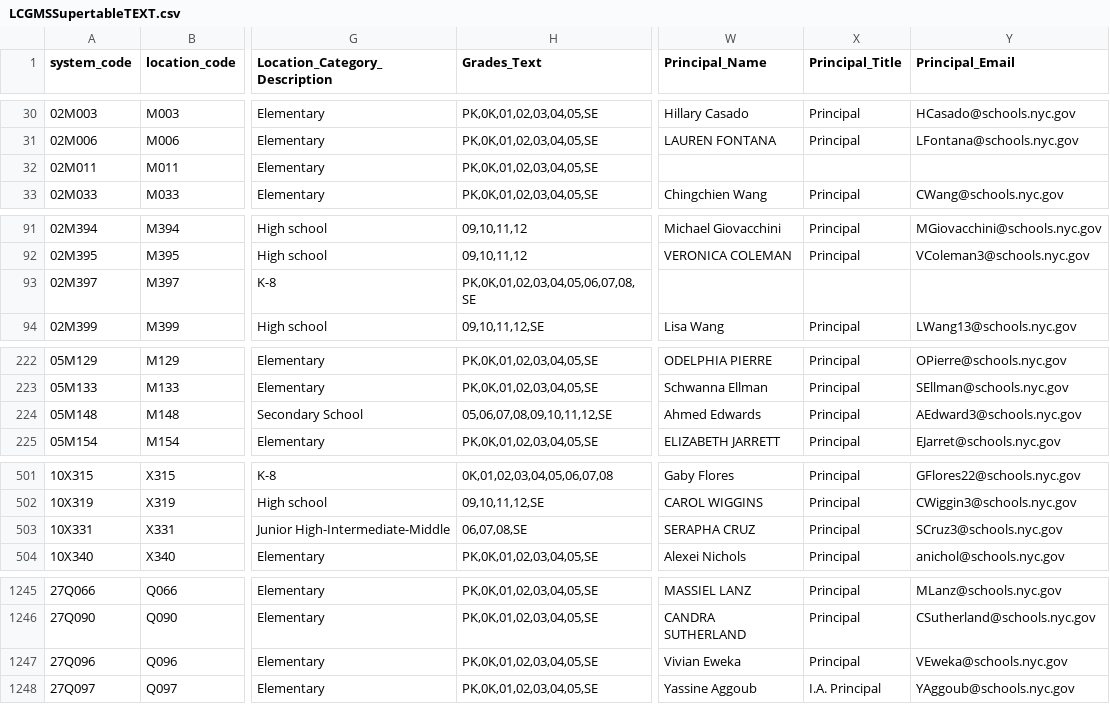
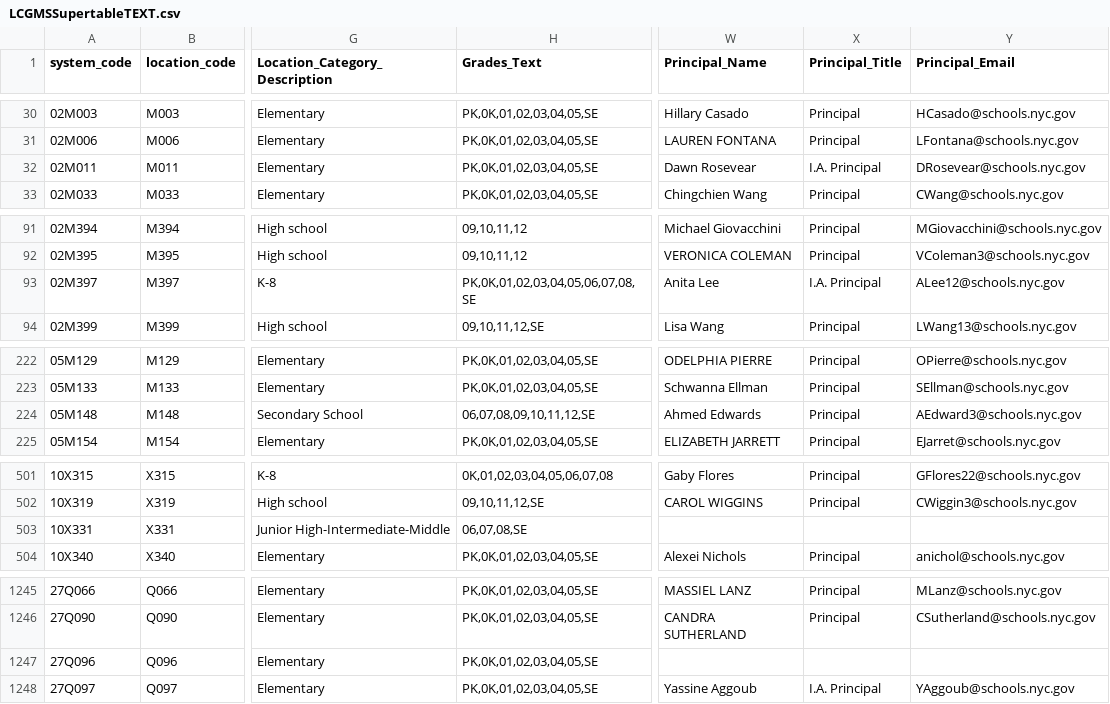
Before and after one commit to dsimoes-doe/LCGMS, a CSV file: LCGMSSupertableTEXT.csv, drawn as a sheet; only a part is shown, gaps mark what is left out; the diff names each change by its address in the sheet, - before the commit and + after, or states it on an @@ line.

Commit message:
Update LCGMSSupertableTEXT.csv

```diff
--- a/LCGMSSupertableTEXT.csv
+++ b/LCGMSSupertableTEXT.csv
-W32 (Principal_Name): (empty)
+W32 (Principal_Name): Dawn Rosevear
-X32 (Principal_Title): (empty)
+X32 (Principal_Title): I.A. Principal
-Y32 (Principal_Email): (empty)
+Y32 (Principal_Email): DRosevear@schools.nyc.gov
-W93 (Principal_Name): (empty)
+W93 (Principal_Name): Anita Lee
-X93 (Principal_Title): (empty)
+X93 (Principal_Title): I.A. Principal
-Y93 (Principal_Email): (empty)
+Y93 (Principal_Email): ALee12@schools.nyc.gov
-H224 (Grades_Text): 05,06,07,08,09,10,11,12,SE
+H224 (Grades_Text): 06,07,08,09,10,11,12,SE
-W503 (Principal_Name): SERAPHA CRUZ
+W503 (Principal_Name): (empty)
-X503 (Principal_Title): Principal
+X503 (Principal_Title): (empty)
-Y503 (Principal_Email): SCruz3@schools.nyc.gov
+Y503 (Principal_Email): (empty)
-W1247 (Principal_Name): Vivian Eweka
+W1247 (Principal_Name): (empty)
-X1247 (Principal_Title): Principal
+X1247 (Principal_Title): (empty)
-Y1247 (Principal_Email): VEweka@schools.nyc.gov
+Y1247 (Principal_Email): (empty)
```
